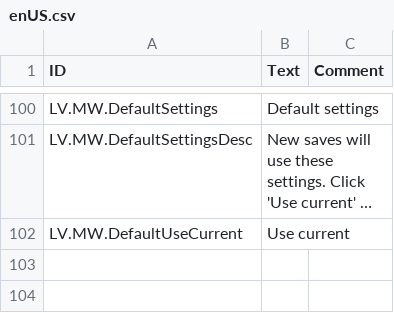
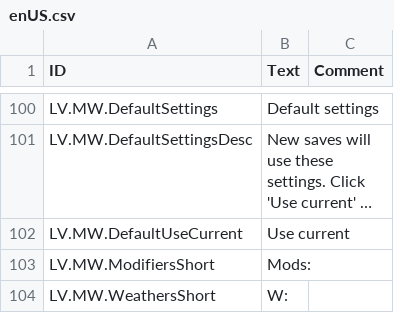
Before and after one commit to datvm/TimberbornMods, a CSV file: ModdableWeathers/Root/Localizations/enUS.csv, drawn as a sheet; only a part is shown, gaps mark what is left out; long unchanged cells end in …; the diff names each change by its address in the sheet, - before the commit and + after, or states it on an @@ line.

```diff
--- a/ModdableWeathers/Root/Localizations/enUS.csv
+++ b/ModdableWeathers/Root/Localizations/enUS.csv
+row 103: LV.MW.ModifiersShort | Mods:
+row 104: LV.MW.WeathersShort | W:
```
Also changed, not shown: SkyblightWeather/Localizations/enUS.csv, 57 other files.
